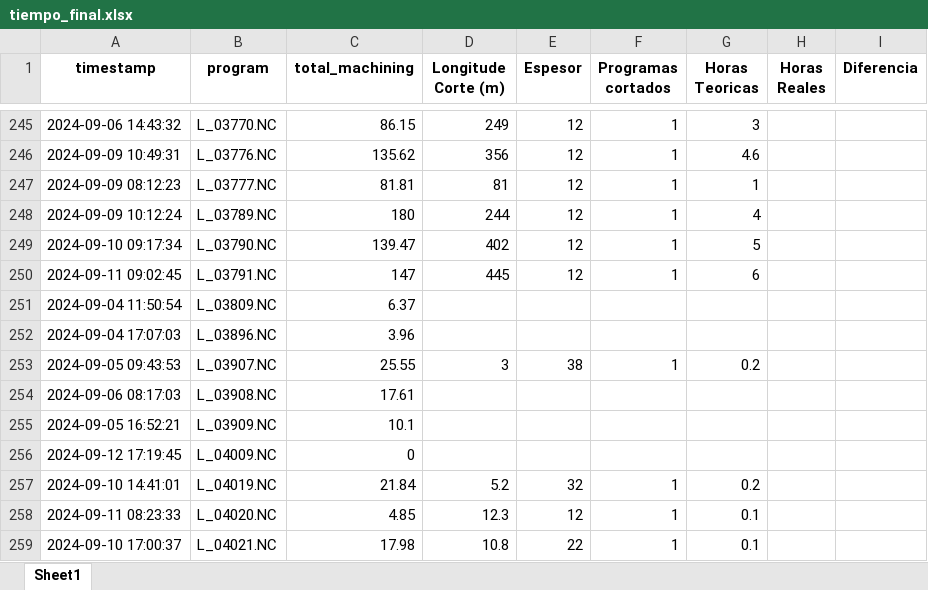
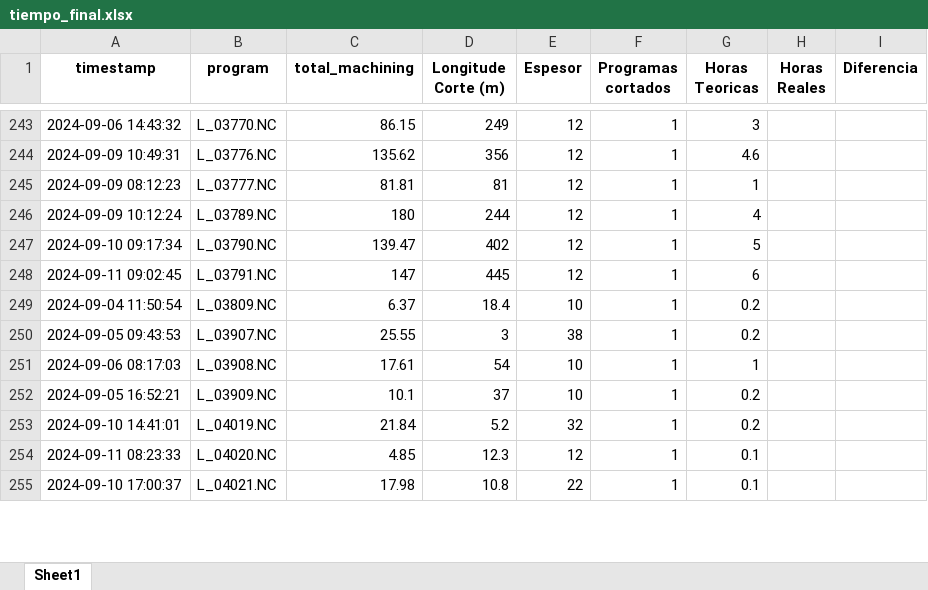
Before and after one commit to jarb29/jamesStreamlit, an Excel workbook: data/tiempo_final.xlsx, sheet Sheet1, drawn as a sheet; only a part is shown, gaps mark what is left out; values as stored, in another font and other column widths than the file's, no borders; removed rows and columns are numbered as before the commit, all else as after; the diff covers the shown part only; the diff names each change by its address in the sheet, - before the commit and + after, or states it on an @@ line.

```diff
--- a/data/tiempo_final.xlsx (sheet Sheet1)
+++ b/data/tiempo_final.xlsx (sheet Sheet1)
-D249 (Longitude Corte (m)): (empty)
+D249 (Longitude Corte (m)): 18.4
-E249 (Espesor): (empty)
+E249 (Espesor): 10
-F249 (Programas cortados): (empty)
+F249 (Programas cortados): 1
-G249 (Horas Teoricas): (empty)
+G249 (Horas Teoricas): 0.2
-row 252: 2024-09-04 17:07:03 | L_03896.NC | 3.96
-D251 (Longitude Corte (m)): (empty)
+D251 (Longitude Corte (m)): 54
-E251:E252 (Espesor): (empty)
+E251:E252 (Espesor): 10
-F251:F252 (Programas cortados): (empty)
+F251:F252 (Programas cortados): 1
-G251 (Horas Teoricas): (empty)
+G251 (Horas Teoricas): 1
-D252 (Longitude Corte (m)): (empty)
+D252 (Longitude Corte (m)): 37
-G252 (Horas Teoricas): (empty)
+G252 (Horas Teoricas): 0.2
-row 256: 2024-09-12 17:19:45 | L_04009.NC | 0
```
Also changed, not shown: 6 removed rows and 28 edited cells elsewhere in this sheet.
